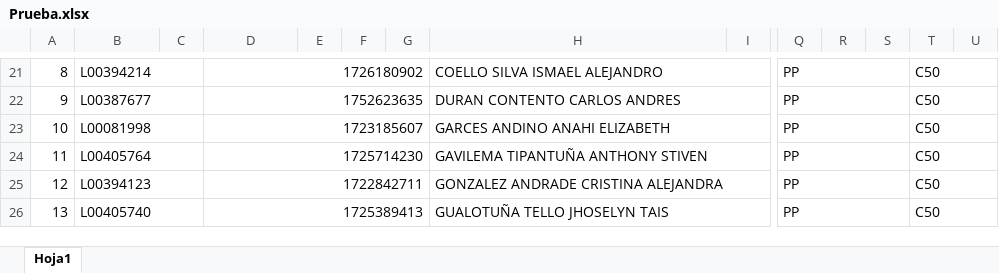
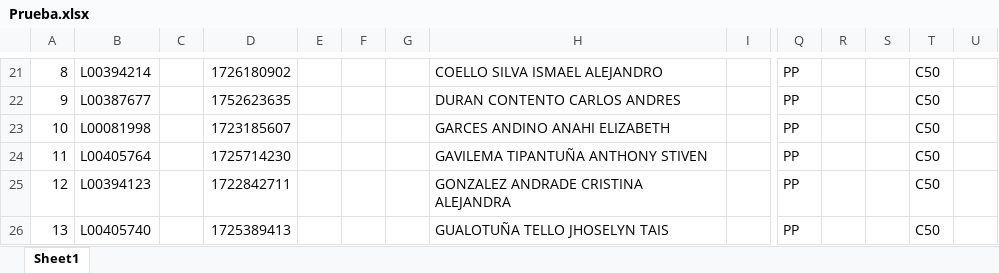
Before and after one commit to CRS19/registro_notas_python, an Excel workbook: BackEnd/Prueba.xlsx, sheet Sheet1, drawn as a sheet; only a part is shown, gaps mark what is left out; values as stored, in another font and other column widths than the file's, no cell formats; removed rows and columns are numbered as before the commit, all else as after; the diff covers the shown part only; the diff names each change by its address in the sheet, - before the commit and + after, or states it on an @@ line.

```diff
--- a/BackEnd/Prueba.xlsx (sheet Sheet1)
+++ b/BackEnd/Prueba.xlsx (sheet Sheet1)
-sheet tab: Hoja1
+sheet tab: Sheet1
-B21:C21 merged
-D21:G21 merged
-H21:P21 merged
-Q21:S21 merged
-T21:U21 merged
-B22:C22 merged
-D22:G22 merged
-H22:P22 merged
-Q22:S22 merged
-T22:U22 merged
-B23:C23 merged
-D23:G23 merged
-H23:P23 merged
-Q23:S23 merged
-T23:U23 merged
-B24:C24 merged
-D24:G24 merged
-H24:P24 merged
-Q24:S24 merged
-T24:U24 merged
-B25:C25 merged
-D25:G25 merged
-H25:P25 merged
-Q25:S25 merged
-T25:U25 merged
-B26:C26 merged
-D26:G26 merged
-H26:P26 merged
-Q26:S26 merged
-T26:U26 merged
```
Also changed, not shown: 1 added row, 1 removed row, 2 edited cells and merged cells elsewhere in this sheet, cell formats, 4 other files.
